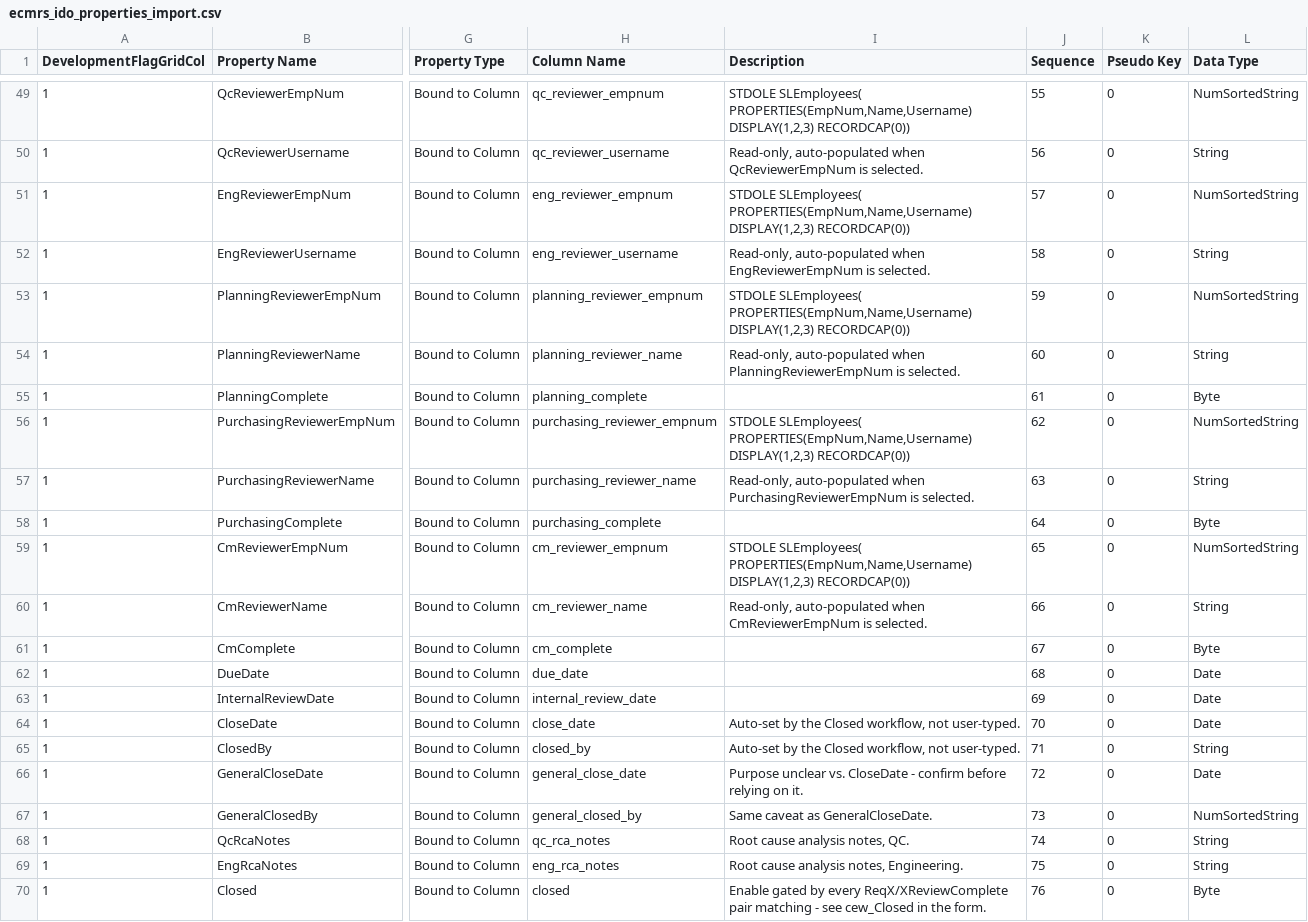
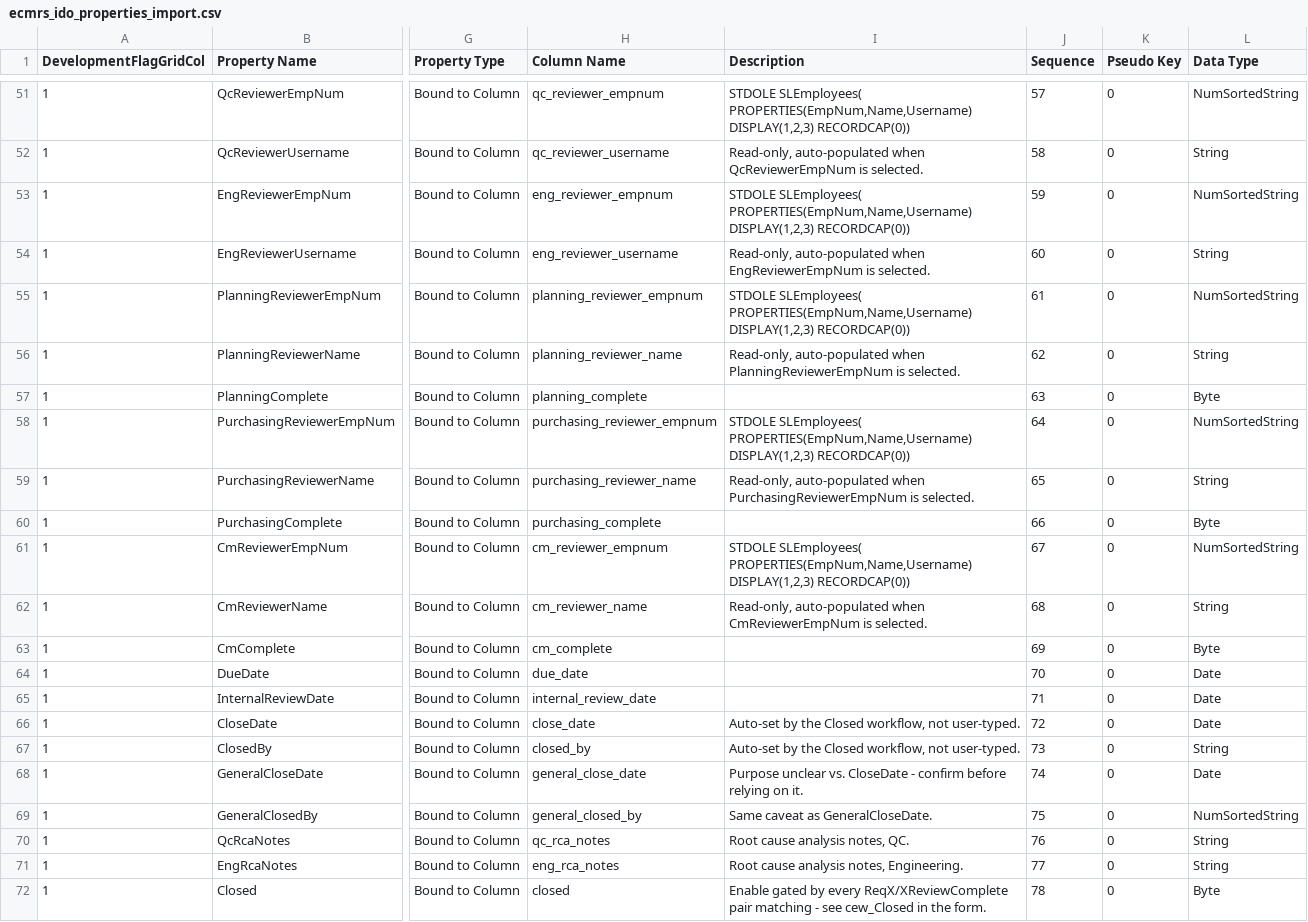
Before and after one commit to Enflite/eCMRs, a CSV file: exports/ecmrs_ido_properties_import.csv, drawn as a sheet; only a part is shown, gaps mark what is left out; addresses are those after the commit; the diff covers the shown part only; the diff names each change by its address in the sheet, - before the commit and + after, or states it on an @@ line.

```diff
--- a/exports/ecmrs_ido_properties_import.csv
+++ b/exports/ecmrs_ido_properties_import.csv
-J51 (Sequence): 55
+J51 (Sequence): 57
-J52 (Sequence): 56
+J52 (Sequence): 58
-J53 (Sequence): 57
+J53 (Sequence): 59
-J54 (Sequence): 58
+J54 (Sequence): 60
-J55 (Sequence): 59
+J55 (Sequence): 61
-J56 (Sequence): 60
+J56 (Sequence): 62
-J57 (Sequence): 61
+J57 (Sequence): 63
-J58 (Sequence): 62
+J58 (Sequence): 64
-J59 (Sequence): 63
+J59 (Sequence): 65
-J60 (Sequence): 64
+J60 (Sequence): 66
-J61 (Sequence): 65
+J61 (Sequence): 67
-J62 (Sequence): 66
+J62 (Sequence): 68
-J63 (Sequence): 67
+J63 (Sequence): 69
-J64 (Sequence): 68
+J64 (Sequence): 70
-J65 (Sequence): 69
+J65 (Sequence): 71
-J66 (Sequence): 70
+J66 (Sequence): 72
-J67 (Sequence): 71
+J67 (Sequence): 73
-J68 (Sequence): 72
+J68 (Sequence): 74
-J69 (Sequence): 73
+J69 (Sequence): 75
-J70 (Sequence): 74
+J70 (Sequence): 76
-J71 (Sequence): 75
+J71 (Sequence): 77
-J72 (Sequence): 76
+J72 (Sequence): 78
```
Also changed, not shown: 2 added rows and 25 edited cells elsewhere in this file, exports/ecmrs_ido_properties.csv, exports/ecmrs_sql_columns_import.csv, 4 other files.
